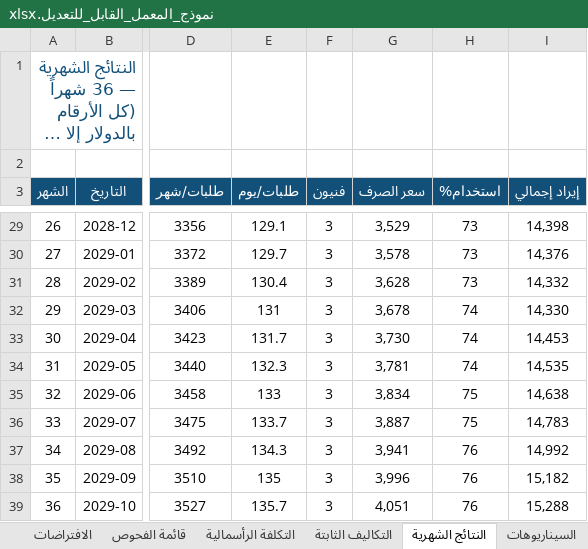
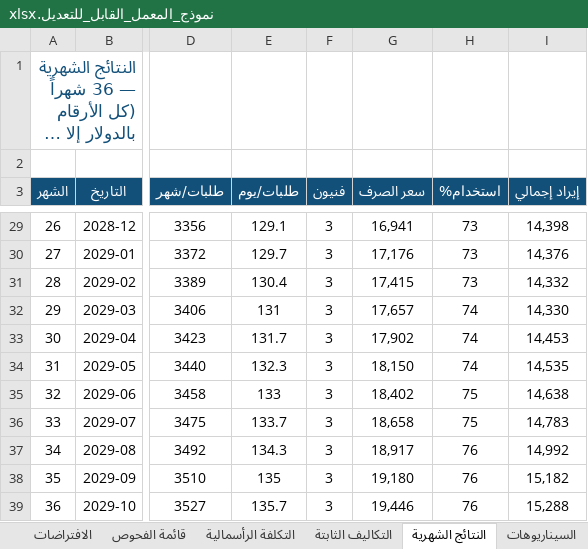
Before and after one commit to 0xcydia-source/lab-dashboard-sudan, an Excel workbook: out/نموذج_المعمل_القابل_للتعديل.xlsx, sheet النتائج الشهرية, drawn as a sheet; only a part is shown, gaps mark what is left out; long unchanged cells end in …; values as stored, in another font and other column widths than the file's, no borders; the diff covers the shown part only; the diff names each change by its address in the sheet, - before the commit and + after, or states it on an @@ line.

```diff
--- a/out/نموذج_المعمل_القابل_للتعديل.xlsx (sheet النتائج الشهرية)
+++ b/out/نموذج_المعمل_القابل_للتعديل.xlsx (sheet النتائج الشهرية)
-G29 (سعر الصرف): 3,529
+G29 (سعر الصرف): 16,941
-G30 (سعر الصرف): 3,578
+G30 (سعر الصرف): 17,176
-G31 (سعر الصرف): 3,628
+G31 (سعر الصرف): 17,415
-G32 (سعر الصرف): 3,678
+G32 (سعر الصرف): 17,657
-G33 (سعر الصرف): 3,730
+G33 (سعر الصرف): 17,902
-G34 (سعر الصرف): 3,781
+G34 (سعر الصرف): 18,150
-G35 (سعر الصرف): 3,834
+G35 (سعر الصرف): 18,402
-G36 (سعر الصرف): 3,887
+G36 (سعر الصرف): 18,658
-G37 (سعر الصرف): 3,941
+G37 (سعر الصرف): 18,917
-G38 (سعر الصرف): 3,996
+G38 (سعر الصرف): 19,180
-G39 (سعر الصرف): 4,051
+G39 (سعر الصرف): 19,446
```
Also changed, not shown: 25 edited cells elsewhere in this sheet, sheet قائمة الفحوص, sheet الافتراضات, sheet التكلفة الرأسمالية, 6 other files.
